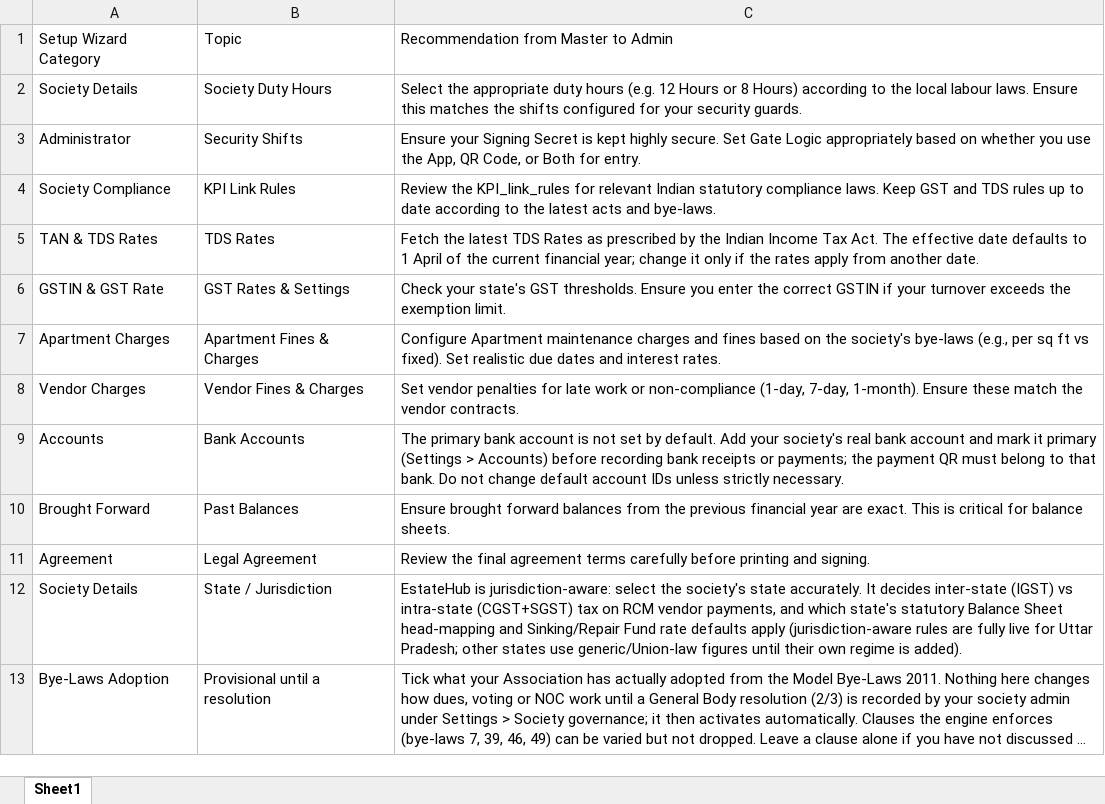
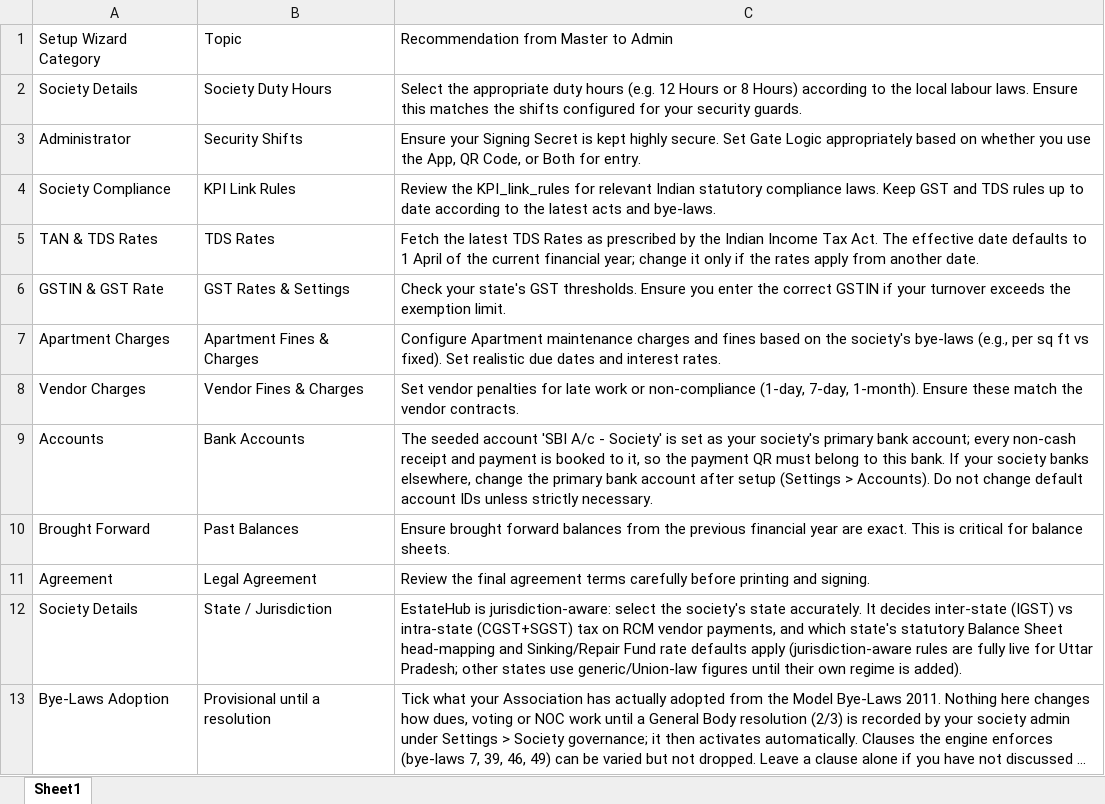
Before and after one commit to anuragexpertise/ApexEstateHub, an Excel workbook: conversation.xlsx, sheet Sheet1, drawn as a sheet; long unchanged cells end in …; values as stored, in another font and other column widths than the file's, no borders; the diff names each change by its address in the sheet, - before the commit and + after, or states it on an @@ line.

```diff
--- a/conversation.xlsx (sheet Sheet1)
+++ b/conversation.xlsx (sheet Sheet1)
-C9: The primary bank account is not set by default. Add your society's real bank account and mark it primary (Settings > Accounts) before recording bank receipts or payments; the payment QR must belong to that bank. Do not…
+C9: The seeded account 'SBI A/c - Society' is set as your society's primary bank account; every non-cash receipt and payment is booked to it, so the payment QR must belong to this bank. If your society banks elsewhere, change the primary bank account after setup (Settings > Accounts). Do not…
```
Also changed, not shown: 7 other files.
